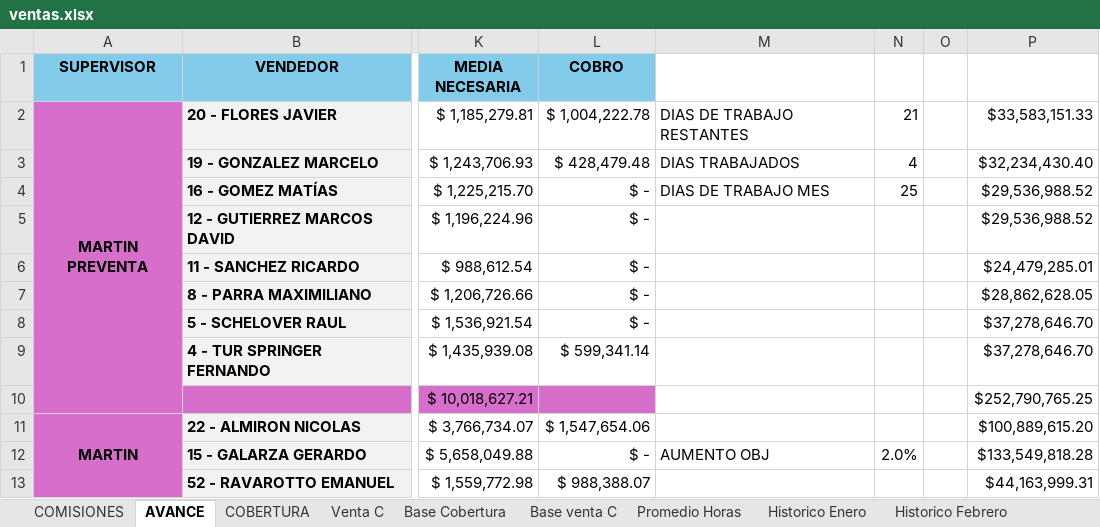
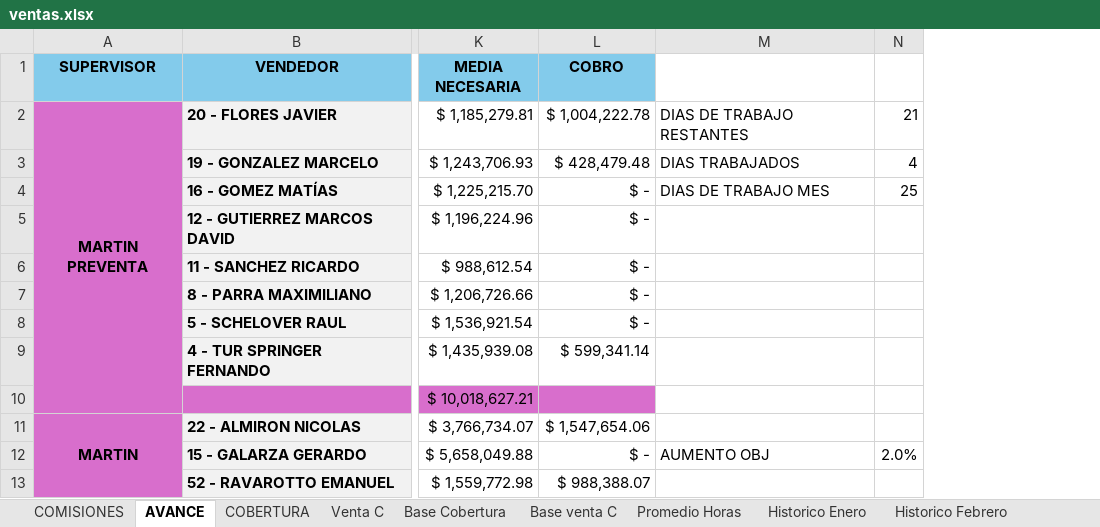
Before and after one commit to cesartrix/Avanve-ventas, an Excel workbook: data/ventas.xlsx, sheet AVANCE, drawn as a sheet; only a part is shown, gaps mark what is left out; values as stored, in another font and other column widths than the file's, no borders; conditional formats not drawn; the diff names each change by its address in the sheet, - before the commit and + after, or states it on an @@ line.

Commit message:
Actualizar data/ventas.xlsx 2026-08-05

```diff
--- a/data/ventas.xlsx (sheet AVANCE)
+++ b/data/ventas.xlsx (sheet AVANCE)
-column O, empty
-column P, rows 2-13: $33,583,151.33 | $32,234,430.40 | $29,536,988.52 | $29,536,988.52 | $24,479,285.01 | $28,862,628.05 | $37,278,646.70 | $37,278,646.70 | $252,790,765.25 | $100,889,615.20 | $133,549,818.28 | $44,163,999.31
```
